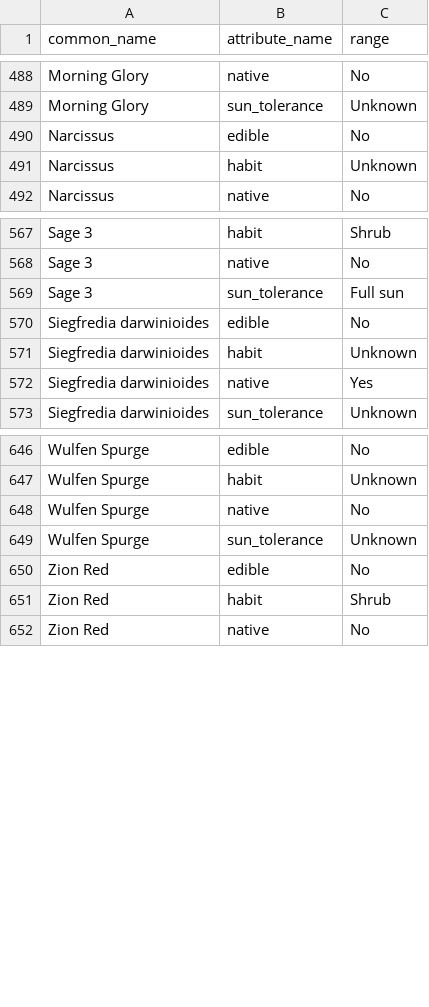
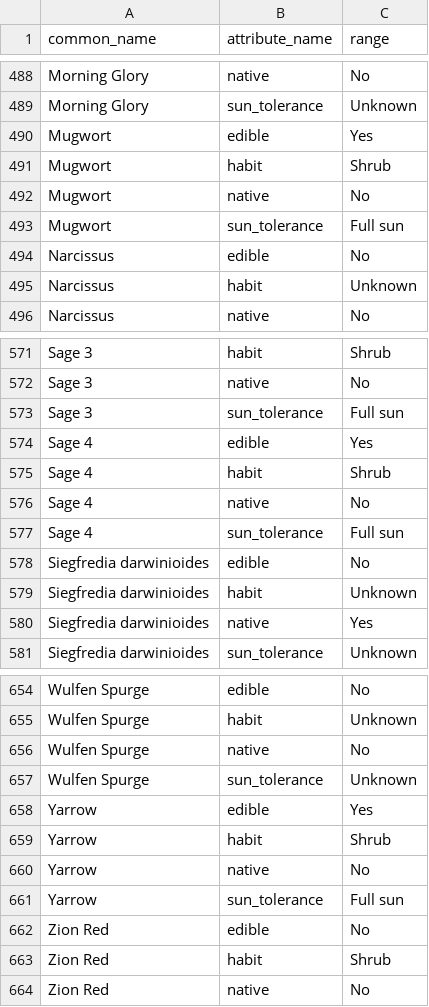
Before and after one commit to ronsavage/WWW-Garden-Design, a CSV file: data/attributes.csv, drawn as a sheet; only a part is shown, gaps mark what is left out; the diff names each change by its address in the sheet, - before the commit and + after, or states it on an @@ line.

```diff
--- a/data/attributes.csv
+++ b/data/attributes.csv
+row 490: Mugwort | edible | Yes
+row 491: Mugwort | habit | Shrub
+row 492: Mugwort | native | No
+row 493: Mugwort | sun_tolerance | Full sun
+row 574: Sage 4 | edible | Yes
+row 575: Sage 4 | habit | Shrub
+row 576: Sage 4 | native | No
+row 577: Sage 4 | sun_tolerance | Full sun
+row 658: Yarrow | edible | Yes
+row 659: Yarrow | habit | Shrub
+row 660: Yarrow | native | No
+row 661: Yarrow | sun_tolerance | Full sun
```
Also changed, not shown: data/flowers.csv, data/images.csv, 2 other files.
